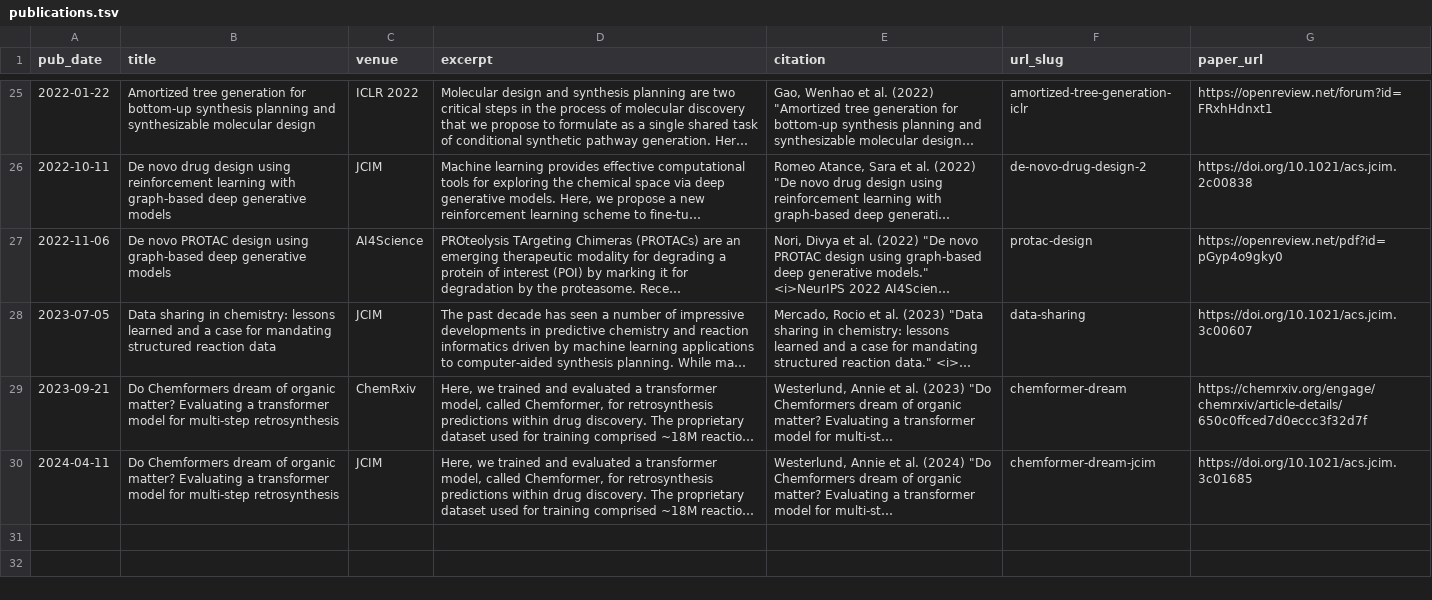
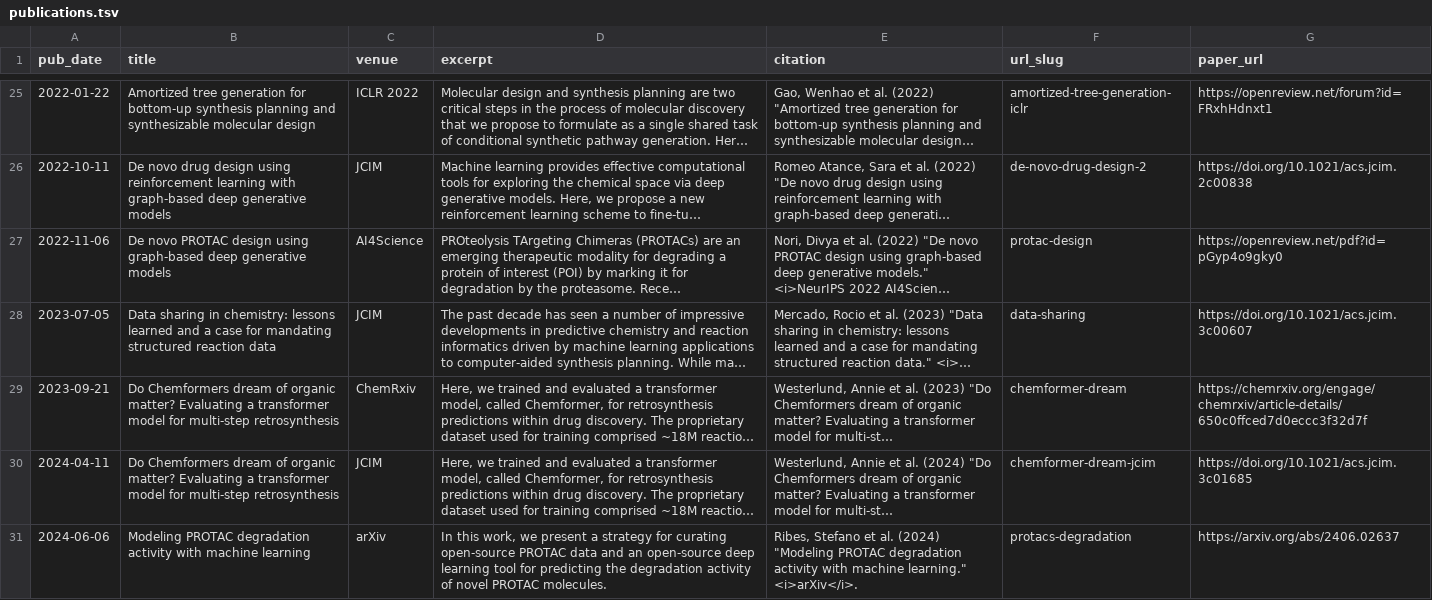
Before and after one commit to rociomer/rociomer.github.io, a TSV file: markdown_generator/publications.tsv, drawn as a sheet; only a part is shown, gaps mark what is left out; long unchanged cells end in …; the diff names each change by its address in the sheet, - before the commit and + after, or states it on an @@ line.

Commit message:
Updated publications and upcoming talk

```diff
--- a/markdown_generator/publications.tsv
+++ b/markdown_generator/publications.tsv
+row 31: 2024-06-06 | Modeling PROTAC degradation activity with machine learning | arXiv | In this work, we present a strategy for curating open-source PROTAC data and an open-source deep learning tool for predicting the degradation activity of novel PROTAC molecules. | Ribes, Stefano et al. (2024) "Modeling PROTAC degradation activity with machine learning." <i>arXiv</i>. | protacs-degradation | https://arxiv.org/abs/2406.02637
```
Also changed, not shown: markdown_generator/talks.tsv, 3 other files.
